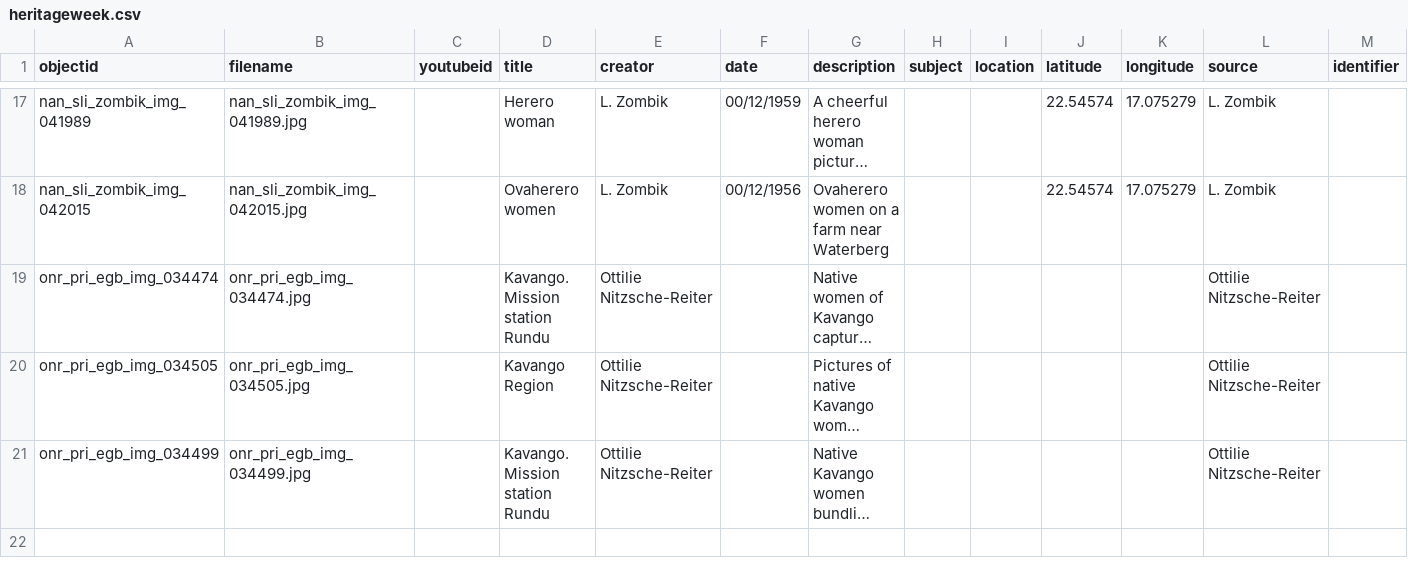
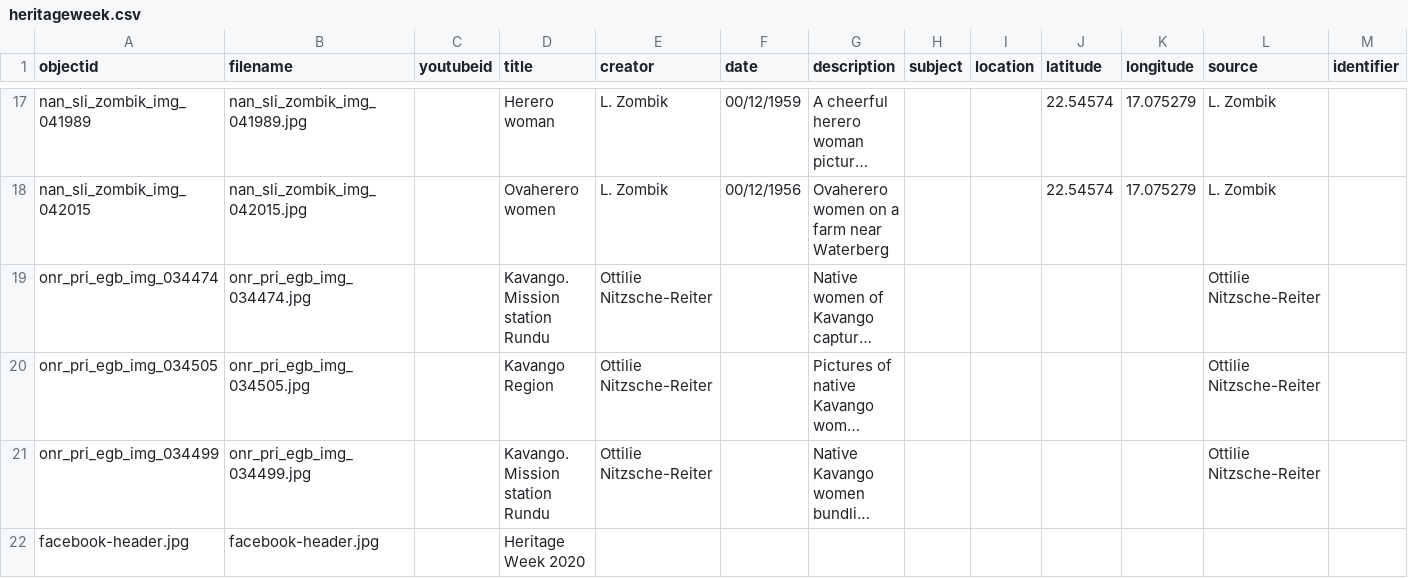
Before and after one commit to nustlib/heritage_week, a CSV file: _data/heritageweek.csv, drawn as a sheet; only a part is shown, gaps mark what is left out; long unchanged cells end in …; rows hold the shown columns only; the diff names each change by its address in the sheet, - before the commit and + after, or states it on an @@ line.

Commit message:
Update heritageweek.csv

```diff
--- a/_data/heritageweek.csv
+++ b/_data/heritageweek.csv
+row 22: facebook-header.jpg | facebook-header.jpg |  | Heritage Week 2020
```
